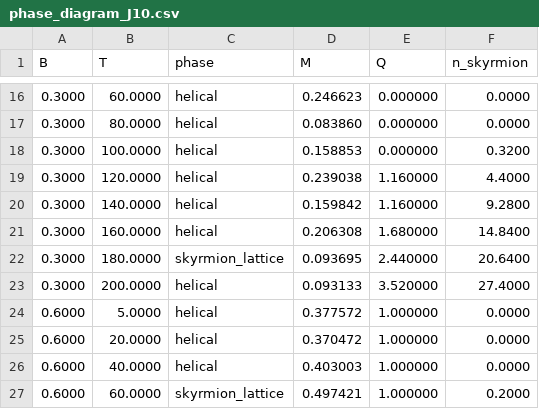
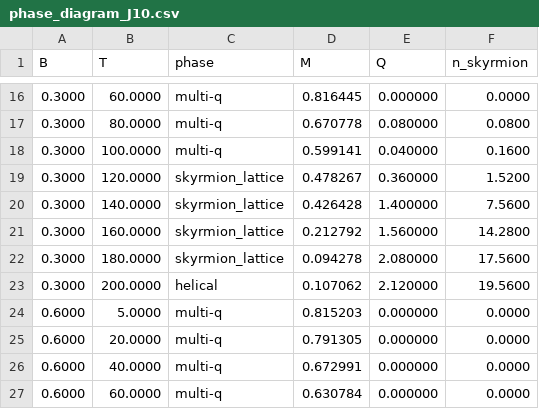
Before and after one commit to WangYiXu92/Monte_Carlo_skyrmions_improved, a CSV file: PhaseDiagram_demo/phase_diagram_J10.csv, drawn as a sheet; only a part is shown, gaps mark what is left out; the diff covers the shown part only.

Commit message:
docs: rerun demos after 2026-08-14 fixes — MCE |dS_M| peak 3.09 -> 4.19 J/kg/K @ 35.1K (mu_s factor), dT_ad 6.35K @ 38.6K; phase diagram under true cooling: low-T FM (old skyrmion pocket was heating-path artifact), regenerate csv

```diff
--- a/PhaseDiagram_demo/phase_diagram_J10.csv
+++ b/PhaseDiagram_demo/phase_diagram_J10.csv
@@ -16,12 +16,12 @@ B,T,phase,M,Q,n_skyrmion
-0.3000,60.0000,helical,0.246623,0.000000,0.0000
-0.3000,80.0000,helical,0.083860,0.000000,0.0000
-0.3000,100.0000,helical,0.158853,0.000000,0.3200
-0.3000,120.0000,helical,0.239038,1.160000,4.4000
-0.3000,140.0000,helical,0.159842,1.160000,9.2800
-0.3000,160.0000,helical,0.206308,1.680000,14.8400
-0.3000,180.0000,skyrmion_lattice,0.093695,2.440000,20.6400
-0.3000,200.0000,helical,0.093133,3.520000,27.4000
-0.6000,5.0000,helical,0.377572,1.000000,0.0000
-0.6000,20.0000,helical,0.370472,1.000000,0.0000
-0.6000,40.0000,helical,0.403003,1.000000,0.0000
-0.6000,60.0000,skyrmion_lattice,0.497421,1.000000,0.2000
+0.3000,60.0000,multi-q,0.816445,0.000000,0.0000
+0.3000,80.0000,multi-q,0.670778,0.080000,0.0800
+0.3000,100.0000,multi-q,0.599141,0.040000,0.1600
+0.3000,120.0000,skyrmion_lattice,0.478267,0.360000,1.5200
+0.3000,140.0000,skyrmion_lattice,0.426428,1.400000,7.5600
+0.3000,160.0000,skyrmion_lattice,0.212792,1.560000,14.2800
+0.3000,180.0000,skyrmion_lattice,0.094278,2.080000,17.5600
+0.3000,200.0000,helical,0.107062,2.120000,19.5600
+0.6000,5.0000,multi-q,0.815203,0.000000,0.0000
+0.6000,20.0000,multi-q,0.791305,0.000000,0.0000
+0.6000,40.0000,multi-q,0.672991,0.000000,0.0000
+0.6000,60.0000,multi-q,0.630784,0.000000,0.0000
```
Also changed, not shown: 152 edited cells elsewhere in this file, 1 other file.
